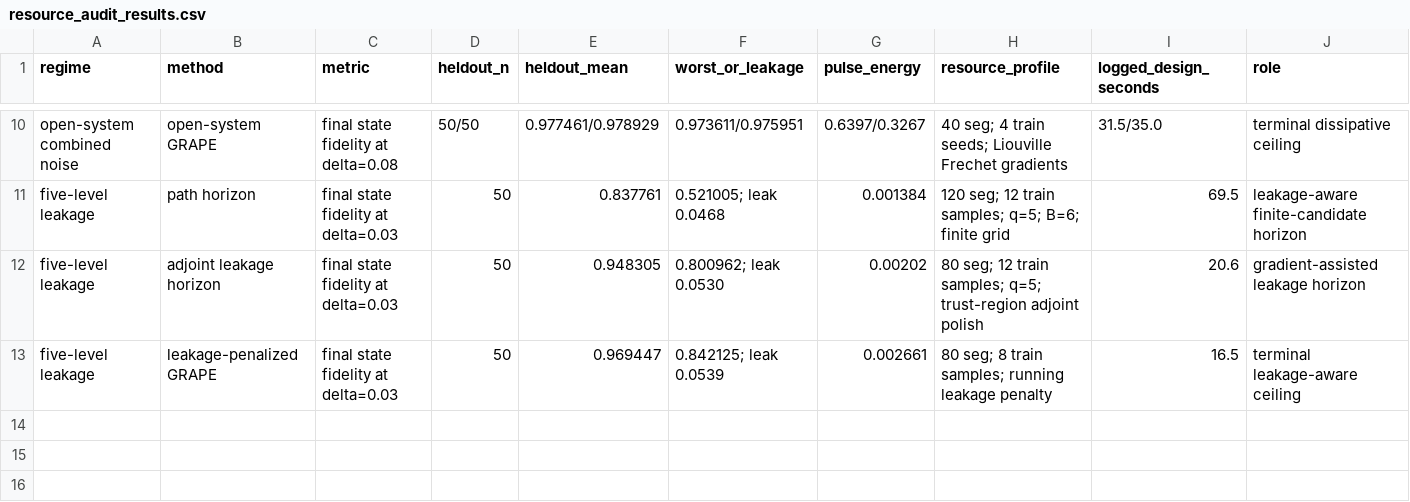
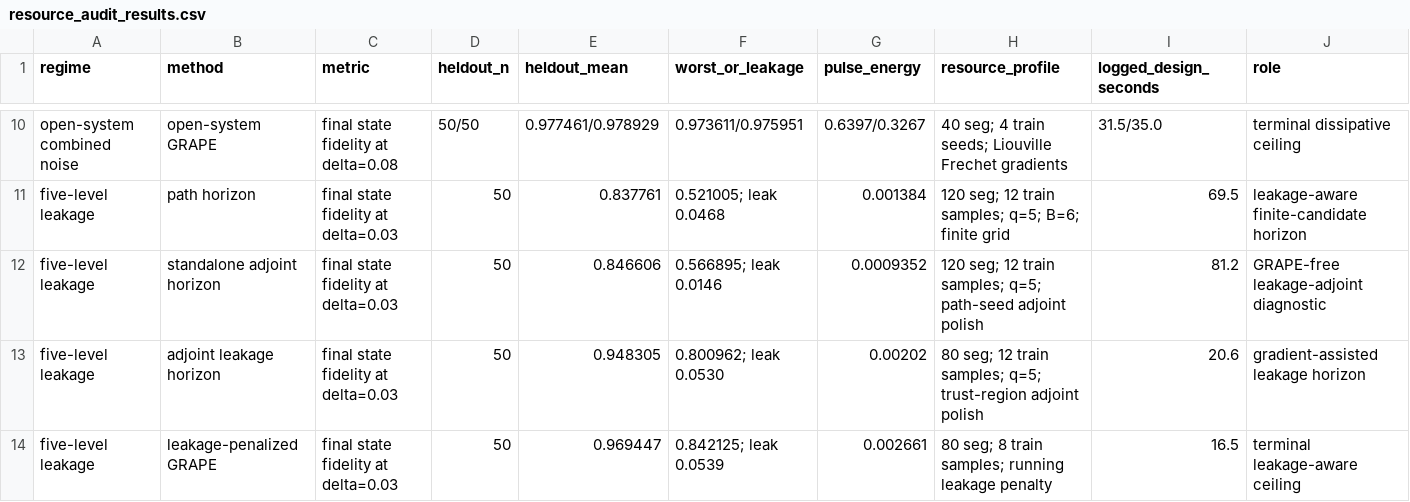
Before and after one commit to FelixY0ung/Robust-Quantum-State-Transfer-via-Disorder-Dressed-Lyapunov-Feedback, a CSV file: results/resource_audit_results.csv, drawn as a sheet; only a part is shown, gaps mark what is left out.

Commit message:
Add standalone leakage adjoint horizon diagnostic

```diff
--- a/results/resource_audit_results.csv
+++ b/results/resource_audit_results.csv
@@ -11,2 +11,3 @@ open-system combined noise,open-system GRAPE,final state fidelity at delta=0.08,
 five-level leakage,path horizon,final state fidelity at delta=0.03,50,0.837761,0.521005; leak 0.0468,0.001384,120 seg; 12 train samples; q=5; B=6; finite grid,69.5,leakage-aware finite-candidate horizon
+five-level leakage,standalone adjoint horizon,final state fidelity at delta=0.03,50,0.846606,0.566895; leak 0.0146,0.0009352,120 seg; 12 train samples; q=5; path-seed adjoint polish,81.2,GRAPE-free leakage-adjoint diagnostic
 five-level leakage,adjoint leakage horizon,final state fidelity at delta=0.03,50,0.948305,0.800962; leak 0.0530,0.00202,80 seg; 12 train samples; q=5; trust-region adjoint polish,20.6,gradient-assisted leakage horizon
```
Also changed, not shown: 6 other files.
